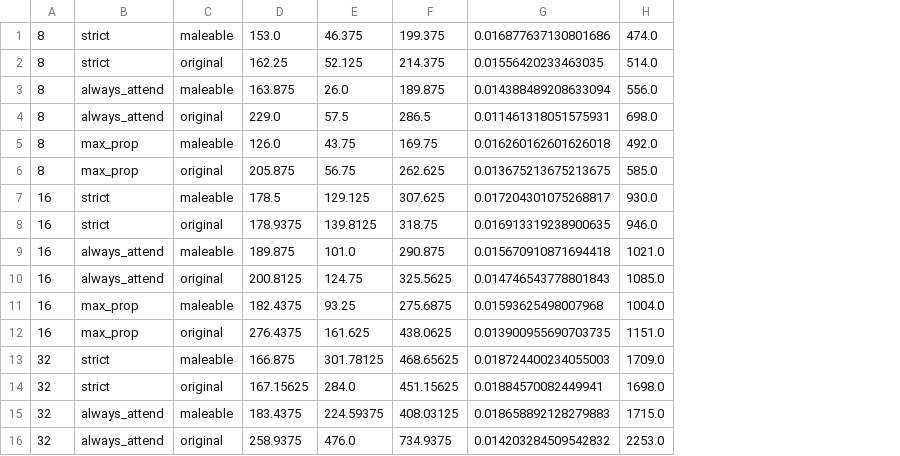
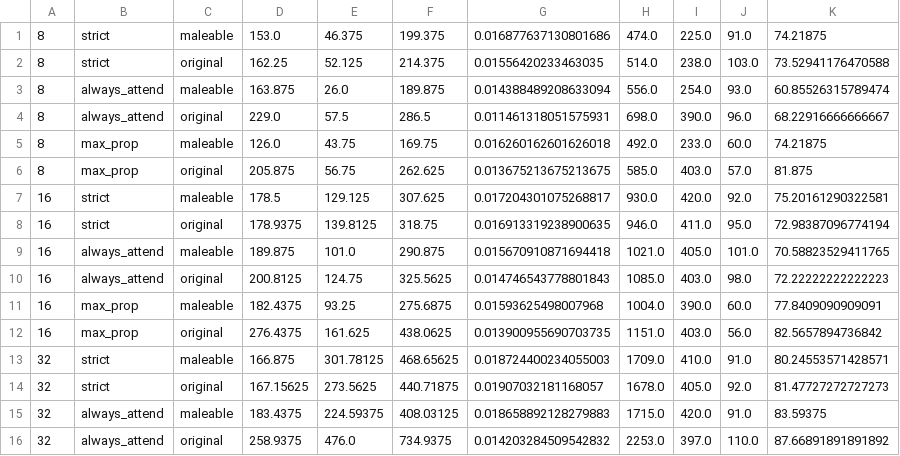
Before and after one commit to leanlibutti/Tensorflow-Container-Scheduler, a CSV file: scheduler/Data/log/Esfinge/prueba5.csv, drawn as a sheet; only a part is shown; the diff names each change by its address in the sheet, - before the commit and + after, or states it on an @@ line.

```diff
--- a/scheduler/Data/log/Esfinge/prueba5.csv
+++ b/scheduler/Data/log/Esfinge/prueba5.csv
+column I, rows 1-16: 225.0 | 238.0 | 254.0 | 390.0 | 233.0 | 403.0 | 420.0 | 411.0 | 405.0 | 403.0 | 390.0 | 403.0 | 410.0 | 405.0 | 420.0 | 397.0
+column J, rows 1-16: 91.0 | 103.0 | 93.0 | 96.0 | 60.0 | 57.0 | 92.0 | 95.0 | 101.0 | 98.0 | 60.0 | 56.0 | 91.0 | 92.0 | 91.0 | 110.0
+column K, rows 1-16: 74.21875 | 73.52941176470588 | 60.85526315789474 | 68.22916666666667 | 74.21875 | 81.875 | 75.20161290322581 | 72.98387096774194 | 70.58823529411765 | 72.22222222222223 | 77.8409090909091 | 82.5657894736842 | 80.24553571428571 | 81.47727272727273 | 83.59375 | 87.66891891891892
-E14: 284.0
+E14: 273.5625
-F14: 451.15625
+F14: 440.71875
-G14: 0.01884570082449941
+G14: 0.01907032181168057
-H14: 1698.0
+H14: 1678.0
```
Also changed, not shown: scheduler/Data/log/Esfinge/prueba4.csv, scheduler/Data/log/Esfinge/prueba6.csv, 16 other files.
